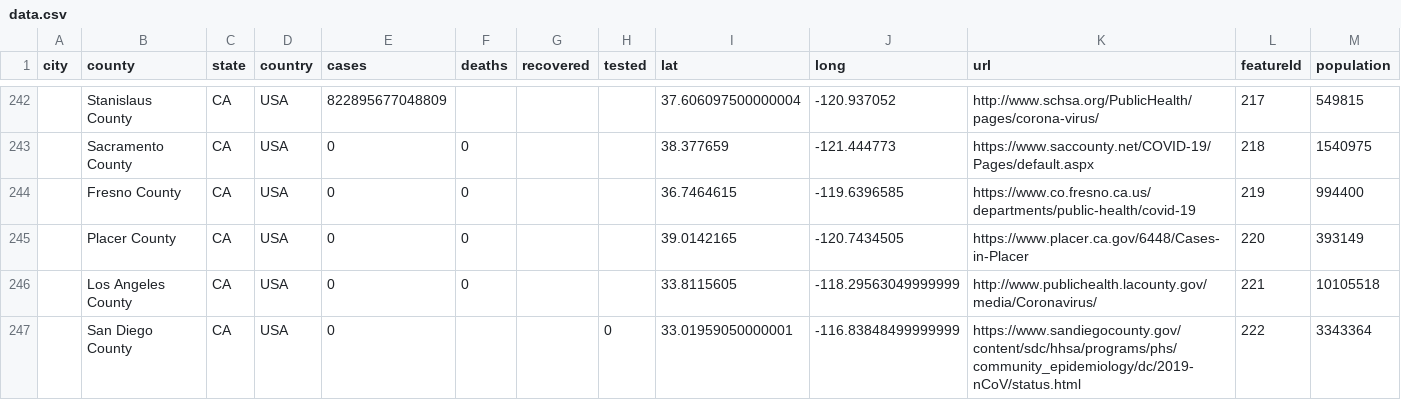
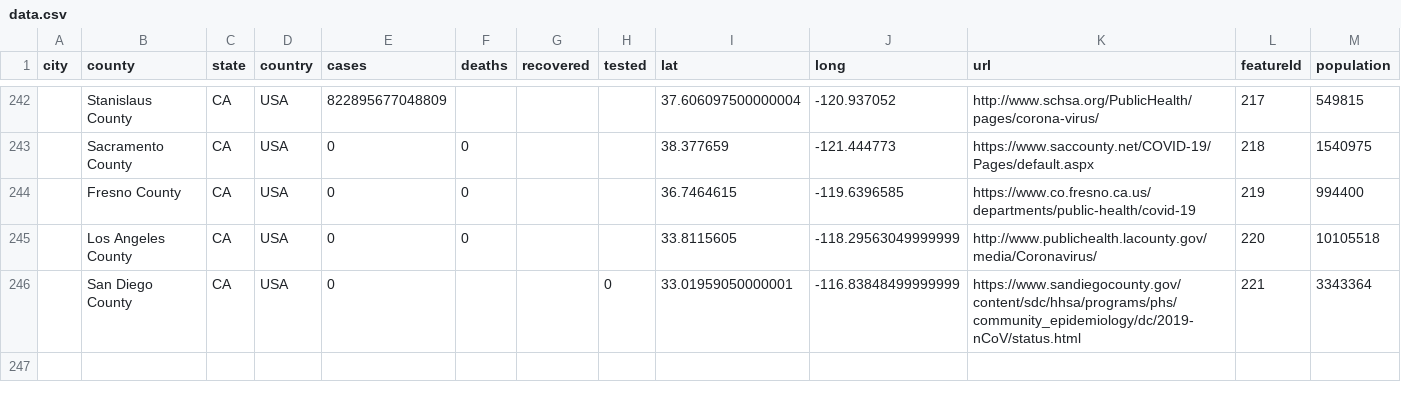
Before and after one commit to qgolsteyn/coronadatascraper, a CSV file: data.csv, drawn as a sheet; only a part is shown, gaps mark what is left out.

```diff
--- a/data.csv
+++ b/data.csv
@@ -244,4 +244,3 @@ city,county,state,country,cases,deaths,recovered,tested,lat,long,url,featureId,p
 ,Fresno County,CA,USA,0,0,,,36.7464615,-119.6396585,https://www.co.fresno.ca.us/departments/public-health/covid-19,219,994400
-,Placer County,CA,USA,0,0,,,39.0142165,-120.7434505,https://www.placer.ca.gov/6448/Cases-in-Placer,220,393149
-,Los Angeles County,CA,USA,0,0,,,33.8115605,-118.29563049999999,http://www.publichealth.lacounty.gov/media/Coronavirus/,221,10105518
-,San Diego County,CA,USA,0,,,0,33.01959050000001,-116.83848499999999,https://www.sandiegocounty.gov/content/sdc/hhsa/programs/phs/community_epidemiology/dc/2019-nCoV/status.html,222,3343364
+,Los Angeles County,CA,USA,0,0,,,33.8115605,-118.29563049999999,http://www.publichealth.lacounty.gov/media/Coronavirus/,220,10105518
+,San Diego County,CA,USA,0,,,0,33.01959050000001,-116.83848499999999,https://www.sandiegocounty.gov/content/sdc/hhsa/programs/phs/community_epidemiology/dc/2019-nCoV/status.html,221,3343364
```
Also changed, not shown: 2 other files.
